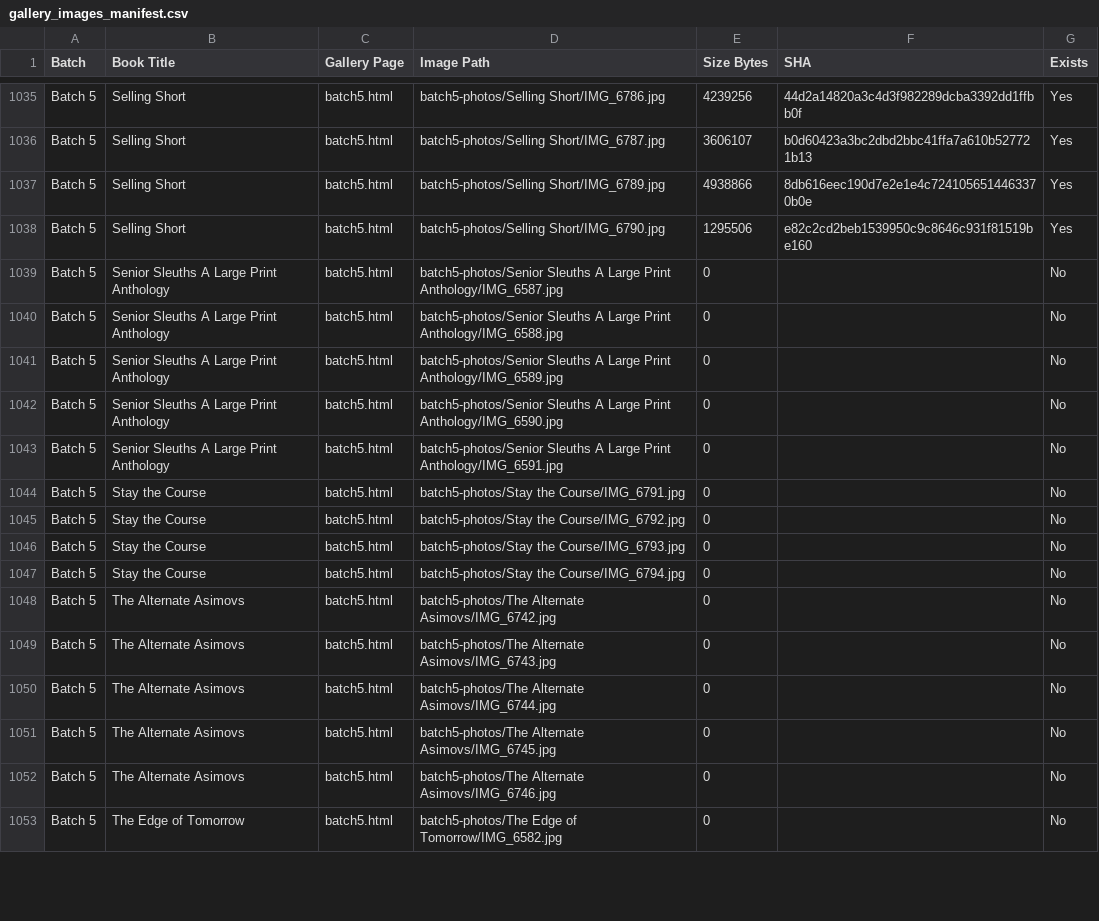
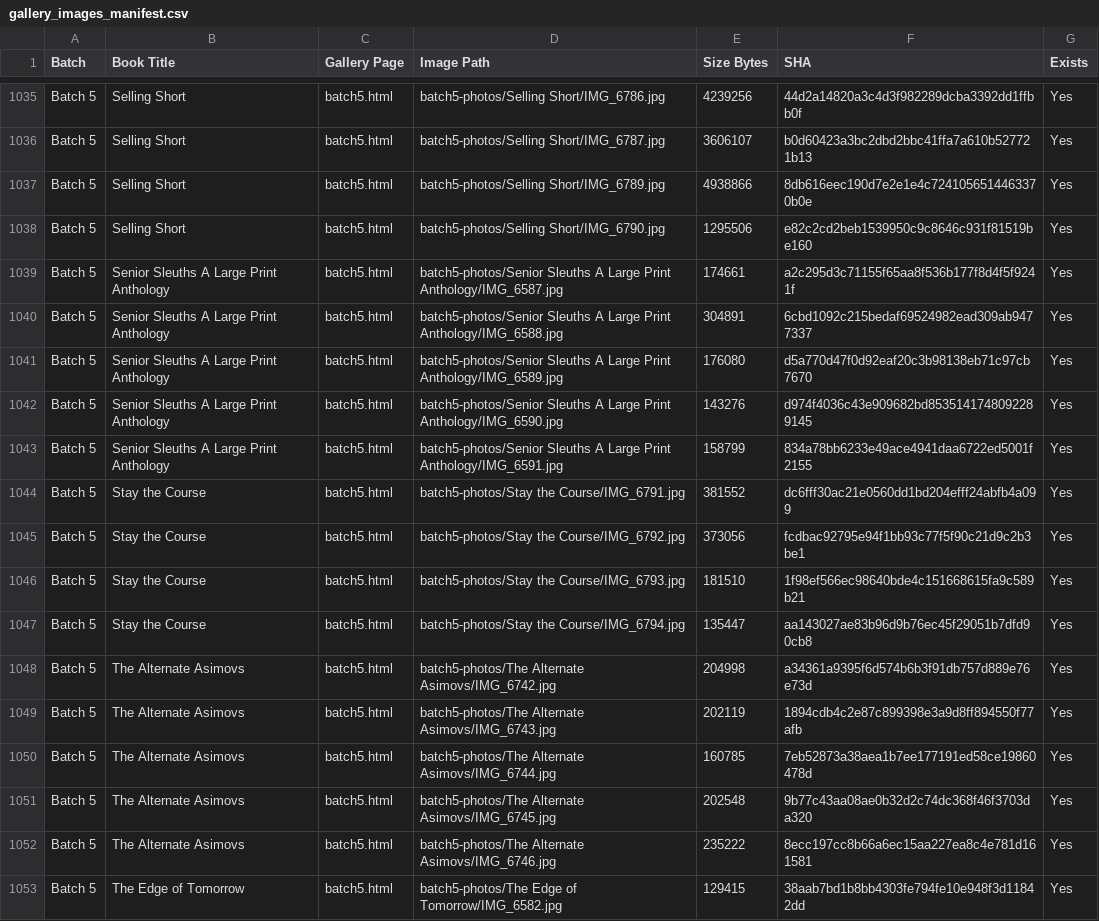
Before and after one commit to Kenja777/andersonsasimovbooks.github.io, a CSV file: maintenance/gallery_images_manifest.csv, drawn as a sheet; only a part is shown, gaps mark what is left out; the diff covers the shown part only.

Commit message:
Refresh gallery manifest after Batch 5 repair

```diff
--- a/maintenance/gallery_images_manifest.csv
+++ b/maintenance/gallery_images_manifest.csv
@@ -1038,16 +1038,16 @@ Batch 5,Selling Short,batch5.html,batch5-photos/Selling Short/IMG_6789.jpg,49388
 Batch 5,Selling Short,batch5.html,batch5-photos/Selling Short/IMG_6790.jpg,1295506,e82c2cd2beb1539950c9c8646c931f81519be160,Yes
-Batch 5,Senior Sleuths A Large Print Anthology,batch5.html,batch5-photos/Senior Sleuths A Large Print Anthology/IMG_6587.jpg,0,,No
-Batch 5,Senior Sleuths A Large Print Anthology,batch5.html,batch5-photos/Senior Sleuths A Large Print Anthology/IMG_6588.jpg,0,,No
-Batch 5,Senior Sleuths A Large Print Anthology,batch5.html,batch5-photos/Senior Sleuths A Large Print Anthology/IMG_6589.jpg,0,,No
-Batch 5,Senior Sleuths A Large Print Anthology,batch5.html,batch5-photos/Senior Sleuths A Large Print Anthology/IMG_6590.jpg,0,,No
-Batch 5,Senior Sleuths A Large Print Anthology,batch5.html,batch5-photos/Senior Sleuths A Large Print Anthology/IMG_6591.jpg,0,,No
-Batch 5,Stay the Course,batch5.html,batch5-photos/Stay the Course/IMG_6791.jpg,0,,No
-Batch 5,Stay the Course,batch5.html,batch5-photos/Stay the Course/IMG_6792.jpg,0,,No
-Batch 5,Stay the Course,batch5.html,batch5-photos/Stay the Course/IMG_6793.jpg,0,,No
-Batch 5,Stay the Course,batch5.html,batch5-photos/Stay the Course/IMG_6794.jpg,0,,No
-Batch 5,The Alternate Asimovs,batch5.html,batch5-photos/The Alternate Asimovs/IMG_6742.jpg,0,,No
-Batch 5,The Alternate Asimovs,batch5.html,batch5-photos/The Alternate Asimovs/IMG_6743.jpg,0,,No
-Batch 5,The Alternate Asimovs,batch5.html,batch5-photos/The Alternate Asimovs/IMG_6744.jpg,0,,No
-Batch 5,The Alternate Asimovs,batch5.html,batch5-photos/The Alternate Asimovs/IMG_6745.jpg,0,,No
-Batch 5,The Alternate Asimovs,batch5.html,batch5-photos/The Alternate Asimovs/IMG_6746.jpg,0,,No
-Batch 5,The Edge of Tomorrow,batch5.html,batch5-photos/The Edge of Tomorrow/IMG_6582.jpg,0,,No
+Batch 5,Senior Sleuths A Large Print Anthology,batch5.html,batch5-photos/Senior Sleuths A Large Print Anthology/IMG_6587.jpg,174661,a2c295d3c71155f65aa8f536b177f8d4f5f9241f,Yes
+Batch 5,Senior Sleuths A Large Print Anthology,batch5.html,batch5-photos/Senior Sleuths A Large Print Anthology/IMG_6588.jpg,304891,6cbd1092c215bedaf69524982ead309ab9477337,Yes
+Batch 5,Senior Sleuths A Large Print Anthology,batch5.html,batch5-photos/Senior Sleuths A Large Print Anthology/IMG_6589.jpg,176080,d5a770d47f0d92eaf20c3b98138eb71c97cb7670,Yes
+Batch 5,Senior Sleuths A Large Print Anthology,batch5.html,batch5-photos/Senior Sleuths A Large Print Anthology/IMG_6590.jpg,143276,d974f4036c43e909682bd8535141748092289145,Yes
+Batch 5,Senior Sleuths A Large Print Anthology,batch5.html,batch5-photos/Senior Sleuths A Large Print Anthology/IMG_6591.jpg,158799,834a78bb6233e49ace4941daa6722ed5001f2155,Yes
+Batch 5,Stay the Course,batch5.html,batch5-photos/Stay the Course/IMG_6791.jpg,381552,dc6fff30ac21e0560dd1bd204efff24abfb4a099,Yes
+Batch 5,Stay the Course,batch5.html,batch5-photos/Stay the Course/IMG_6792.jpg,373056,fcdbac92795e94f1bb93c77f5f90c21d9c2b3be1,Yes
+Batch 5,Stay the Course,batch5.html,batch5-photos/Stay the Course/IMG_6793.jpg,181510,1f98ef566ec98640bde4c151668615fa9c589b21,Yes
+Batch 5,Stay the Course,batch5.html,batch5-photos/Stay the Course/IMG_6794.jpg,135447,aa143027ae83b96d9b76ec45f29051b7dfd90cb8,Yes
+Batch 5,The Alternate Asimovs,batch5.html,batch5-photos/The Alternate Asimovs/IMG_6742.jpg,204998,a34361a9395f6d574b6b3f91db757d889e76e73d,Yes
+Batch 5,The Alternate Asimovs,batch5.html,batch5-photos/The Alternate Asimovs/IMG_6743.jpg,202119,1894cdb4c2e87c899398e3a9d8ff894550f77afb,Yes
+Batch 5,The Alternate Asimovs,batch5.html,batch5-photos/The Alternate Asimovs/IMG_6744.jpg,160785,7eb52873a38aea1b7ee177191ed58ce19860478d,Yes
+Batch 5,The Alternate Asimovs,batch5.html,batch5-photos/The Alternate Asimovs/IMG_6745.jpg,202548,9b77c43aa08ae0b32d2c74dc368f46f3703da320,Yes
+Batch 5,The Alternate Asimovs,batch5.html,batch5-photos/The Alternate Asimovs/IMG_6746.jpg,235222,8ecc197cc8b66a6ec15aa227ea8c4e781d161581,Yes
+Batch 5,The Edge of Tomorrow,batch5.html,batch5-photos/The Edge of Tomorrow/IMG_6582.jpg,129415,38aab7bd1b8bb4303fe794fe10e948f3d11842dd,Yes
```
Also changed, not shown: 99 edited cells elsewhere in this file.
